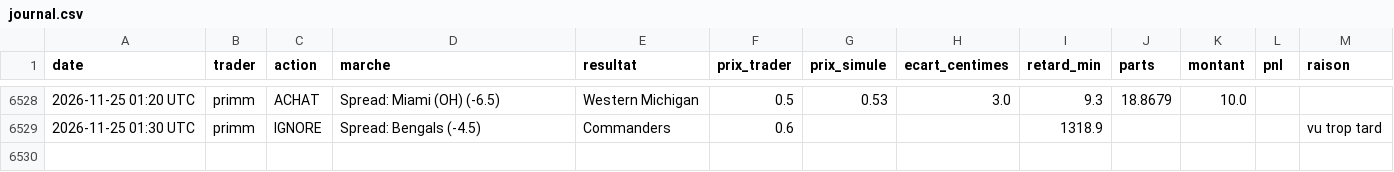
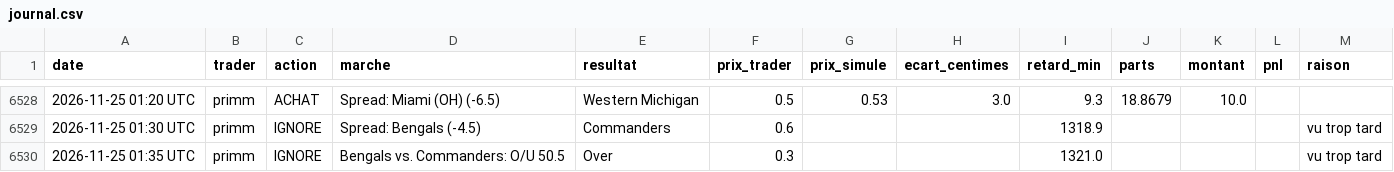
Before and after one commit to matusalem001/copytrade-sim, a CSV file: data/journal.csv, drawn as a sheet; only a part is shown, gaps mark what is left out.

```diff
--- a/data/journal.csv
+++ b/data/journal.csv
@@ -6529 +6529,2 @@ date,trader,action,marche,resultat,prix_trader,prix_simule,ecart_centimes,retard
 2026-11-25 01:30 UTC,primm,IGNORE,Spread: Bengals (-4.5),Commanders,0.6,,,1318.9,,,,vu trop tard
+2026-11-25 01:35 UTC,primm,IGNORE,Bengals vs. Commanders: O/U 50.5,Over,0.3,,,1321.0,,,,vu trop tard
```
Also changed, not shown: 2 other files.
